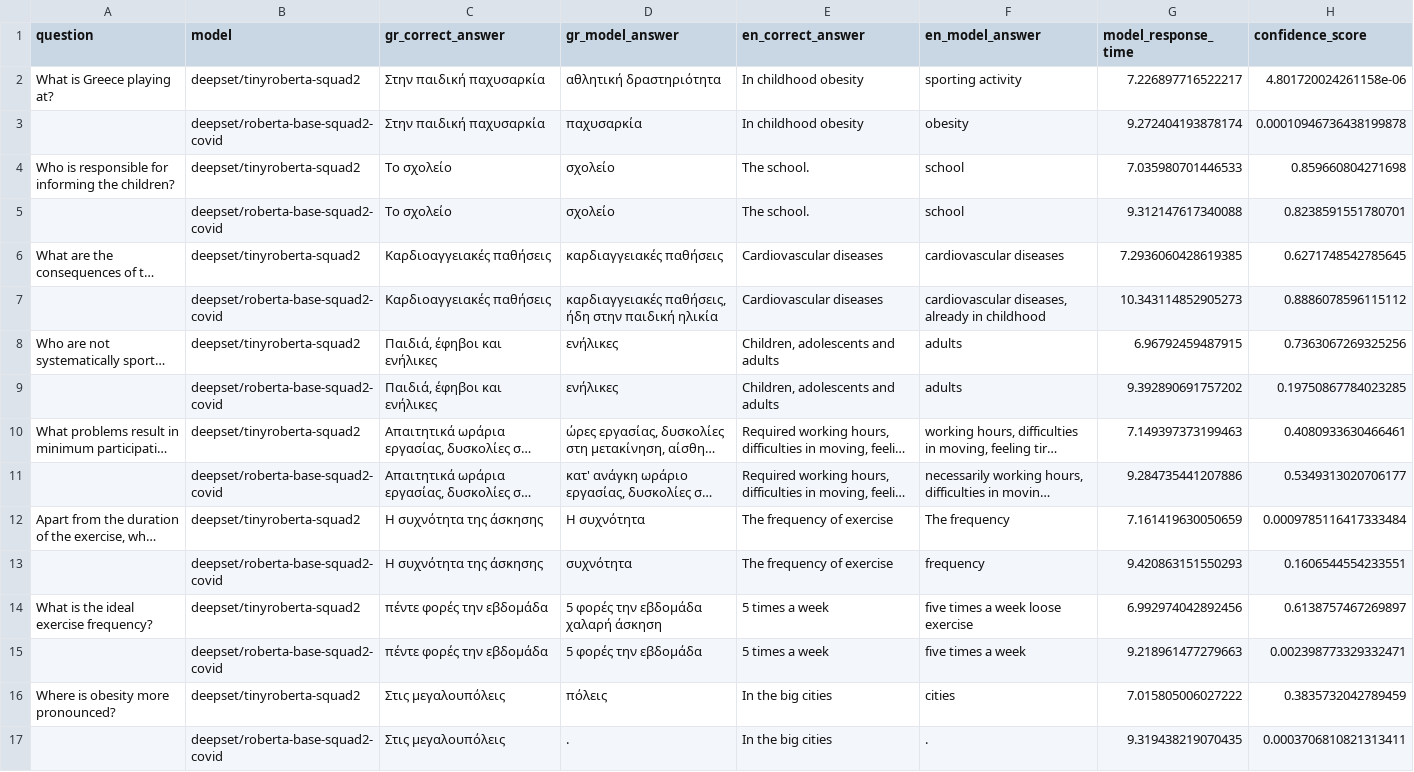
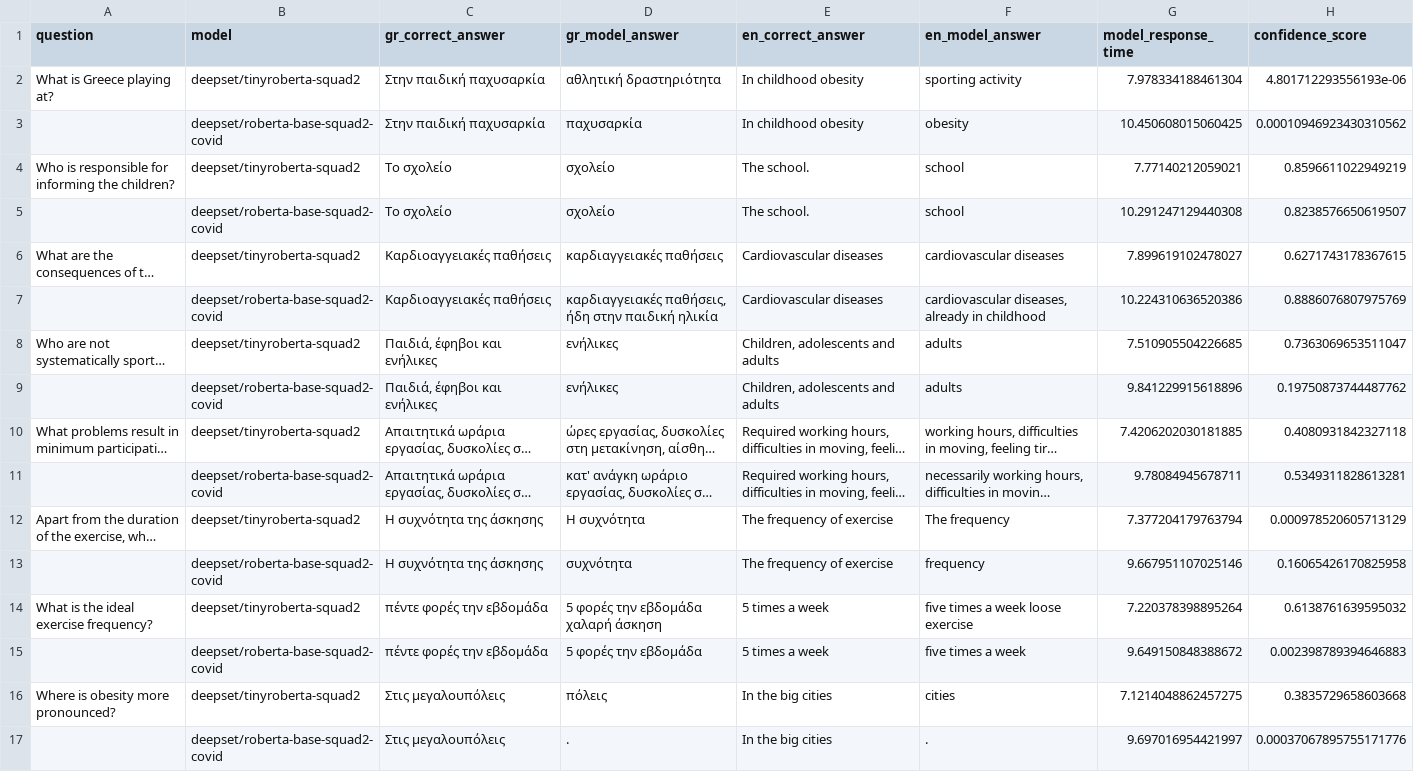
Before and after one commit to Rantaplanb/question-answering-evaluation, a CSV file: evaluation/1.BERT_models_QnA/output_data/QnA_on_demo_dataset_with_helsinki.csv, drawn as a sheet; only a part is shown; long unchanged cells end in …; the diff covers the shown part only; the diff names each change by its address in the sheet, - before the commit and + after, or states it on an @@ line.

```diff
--- a/evaluation/1.BERT_models_QnA/output_data/QnA_on_demo_dataset_with_helsinki.csv
+++ b/evaluation/1.BERT_models_QnA/output_data/QnA_on_demo_dataset_with_helsinki.csv
-G2 (model_response_time): 7.226897716522217
+G2 (model_response_time): 7.978334188461304
-H2 (confidence_score): 4.801720024261158e-06
+H2 (confidence_score): 4.801712293556193e-06
-G3 (model_response_time): 9.272404193878174
+G3 (model_response_time): 10.450608015060425
-H3 (confidence_score): 0.00010946736438199878
+H3 (confidence_score): 0.00010946923430310562
-G4 (model_response_time): 7.035980701446533
+G4 (model_response_time): 7.77140212059021
-H4 (confidence_score): 0.859660804271698
+H4 (confidence_score): 0.8596611022949219
-G5 (model_response_time): 9.312147617340088
+G5 (model_response_time): 10.291247129440308
-H5 (confidence_score): 0.8238591551780701
+H5 (confidence_score): 0.8238576650619507
-G6 (model_response_time): 7.2936060428619385
+G6 (model_response_time): 7.899619102478027
-H6 (confidence_score): 0.6271748542785645
+H6 (confidence_score): 0.6271743178367615
-G7 (model_response_time): 10.343114852905273
+G7 (model_response_time): 10.224310636520386
-H7 (confidence_score): 0.8886078596115112
+H7 (confidence_score): 0.8886076807975769
-G8 (model_response_time): 6.96792459487915
+G8 (model_response_time): 7.510905504226685
-H8 (confidence_score): 0.7363067269325256
+H8 (confidence_score): 0.7363069653511047
-G9 (model_response_time): 9.392890691757202
+G9 (model_response_time): 9.841229915618896
-H9 (confidence_score): 0.19750867784023285
+H9 (confidence_score): 0.19750873744487762
-G10 (model_response_time): 7.149397373199463
+G10 (model_response_time): 7.4206202030181885
-H10 (confidence_score): 0.4080933630466461
+H10 (confidence_score): 0.4080931842327118
-G11 (model_response_time): 9.284735441207886
+G11 (model_response_time): 9.78084945678711
-H11 (confidence_score): 0.5349313020706177
+H11 (confidence_score): 0.5349311828613281
-G12 (model_response_time): 7.161419630050659
+G12 (model_response_time): 7.377204179763794
-H12 (confidence_score): 0.0009785116417333484
+H12 (confidence_score): 0.000978520605713129
-G13 (model_response_time): 9.420863151550293
+G13 (model_response_time): 9.667951107025146
-H13 (confidence_score): 0.1606544554233551
+H13 (confidence_score): 0.16065426170825958
-G14 (model_response_time): 6.992974042892456
+G14 (model_response_time): 7.220378398895264
-H14 (confidence_score): 0.6138757467269897
+H14 (confidence_score): 0.6138761639595032
-G15 (model_response_time): 9.218961477279663
+G15 (model_response_time): 9.649150848388672
-H15 (confidence_score): 0.002398773329332471
+H15 (confidence_score): 0.002398789394646883
-G16 (model_response_time): 7.015805006027222
+G16 (model_response_time): 7.1214048862457275
-H16 (confidence_score): 0.3835732042789459
+H16 (confidence_score): 0.3835729658603668
-G17 (model_response_time): 9.319438219070435
+G17 (model_response_time): 9.697016954421997
-H17 (confidence_score): 0.0003706810821313411
+H17 (confidence_score): 0.00037067895755171776
```
Also changed, not shown: 139 edited cells elsewhere in this file, evaluation/2.BERT_model_answers_evaluation/output_data/evaluated_answers_on_demo_dataset_with_helsinki.csv, evaluation/3.BERT_model_answer_labeling/output_data/QnA_on_demo_dataset_with_helsinki_auto_labeled.csv, 2 other files.
